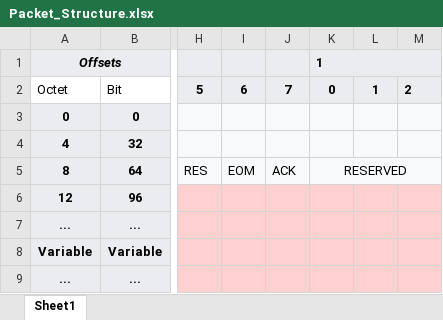
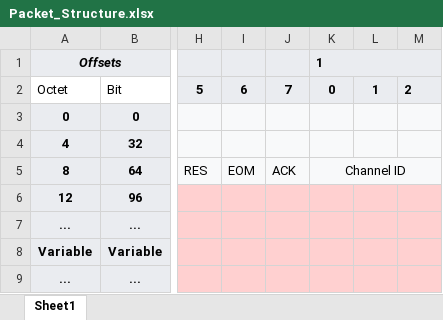
Before and after one commit to JoonasKajava/ReliableRealTimeTransportProtocol, an Excel workbook: doc/RRTTP/Packet_Structure.xlsx, sheet Sheet1, drawn as a sheet; only a part is shown, gaps mark what is left out; values as stored, in another font and other column widths than the file's, no borders; the diff names each change by its address in the sheet, - before the commit and + after, or states it on an @@ line.

Commit message:
Implement baseline of file uploading feature
This commit includes setting up the foundation for file uploading functionalities. It also includes added different window management methods, creation of various manager structures and implementing window shifting. Additional error handling cases have been considered by defining new message types. Unit tests have been written to ensure the correct functioning of the written code.

```diff
--- a/doc/RRTTP/Packet_Structure.xlsx (sheet Sheet1)
+++ b/doc/RRTTP/Packet_Structure.xlsx (sheet Sheet1)
-K5: RESERVED
+K5: Channel ID
```
Also changed, not shown: 8 other files.
